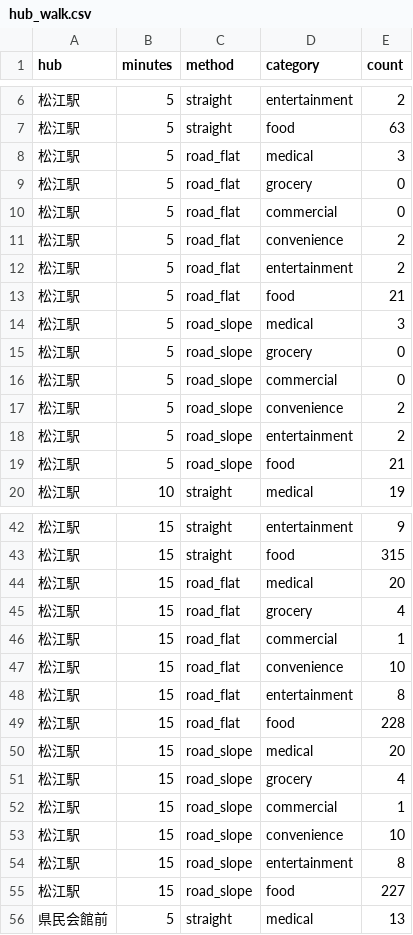
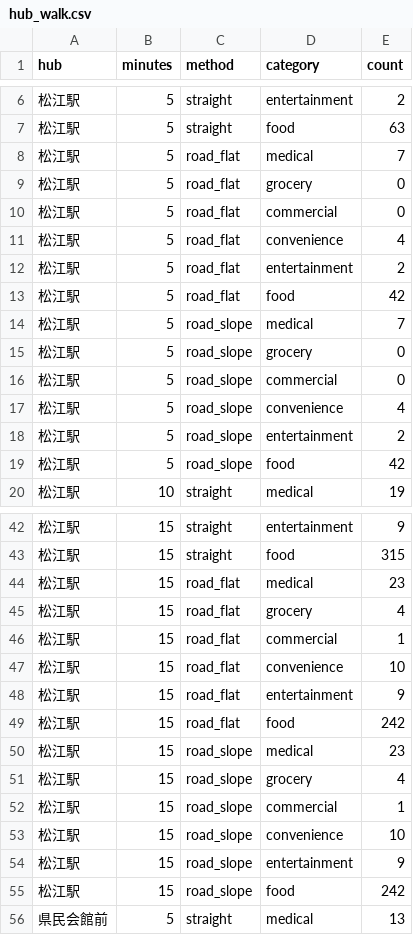
Before and after one commit to C4N4242/carfree-map, a CSV file: results/shimane-matsue/hub_walk.csv, drawn as a sheet; only a part is shown, gaps mark what is left out; the diff covers the shown part only.

```diff
--- a/results/shimane-matsue/hub_walk.csv
+++ b/results/shimane-matsue/hub_walk.csv
@@ -7,14 +7,14 @@
 松江駅,5,straight,food,63
-松江駅,5,road_flat,medical,3
+松江駅,5,road_flat,medical,7
 松江駅,5,road_flat,grocery,0
 松江駅,5,road_flat,commercial,0
-松江駅,5,road_flat,convenience,2
+松江駅,5,road_flat,convenience,4
 松江駅,5,road_flat,entertainment,2
-松江駅,5,road_flat,food,21
-松江駅,5,road_slope,medical,3
+松江駅,5,road_flat,food,42
+松江駅,5,road_slope,medical,7
 松江駅,5,road_slope,grocery,0
 松江駅,5,road_slope,commercial,0
-松江駅,5,road_slope,convenience,2
+松江駅,5,road_slope,convenience,4
 松江駅,5,road_slope,entertainment,2
-松江駅,5,road_slope,food,21
+松江駅,5,road_slope,food,42
 松江駅,10,straight,medical,19
@@ -43,3 +43,3 @@
 松江駅,15,straight,food,315
-松江駅,15,road_flat,medical,20
+松江駅,15,road_flat,medical,23
 松江駅,15,road_flat,grocery,4
@@ -47,5 +47,5 @@
 松江駅,15,road_flat,convenience,10
-松江駅,15,road_flat,entertainment,8
-松江駅,15,road_flat,food,228
-松江駅,15,road_slope,medical,20
+松江駅,15,road_flat,entertainment,9
+松江駅,15,road_flat,food,242
+松江駅,15,road_slope,medical,23
 松江駅,15,road_slope,grocery,4
@@ -53,4 +53,4 @@
 松江駅,15,road_slope,convenience,10
-松江駅,15,road_slope,entertainment,8
-松江駅,15,road_slope,food,227
+松江駅,15,road_slope,entertainment,9
+松江駅,15,road_slope,food,242
 県民会館前,5,straight,medical,13
```
Also changed, not shown: 58 edited cells elsewhere in this file, 1 other file.
